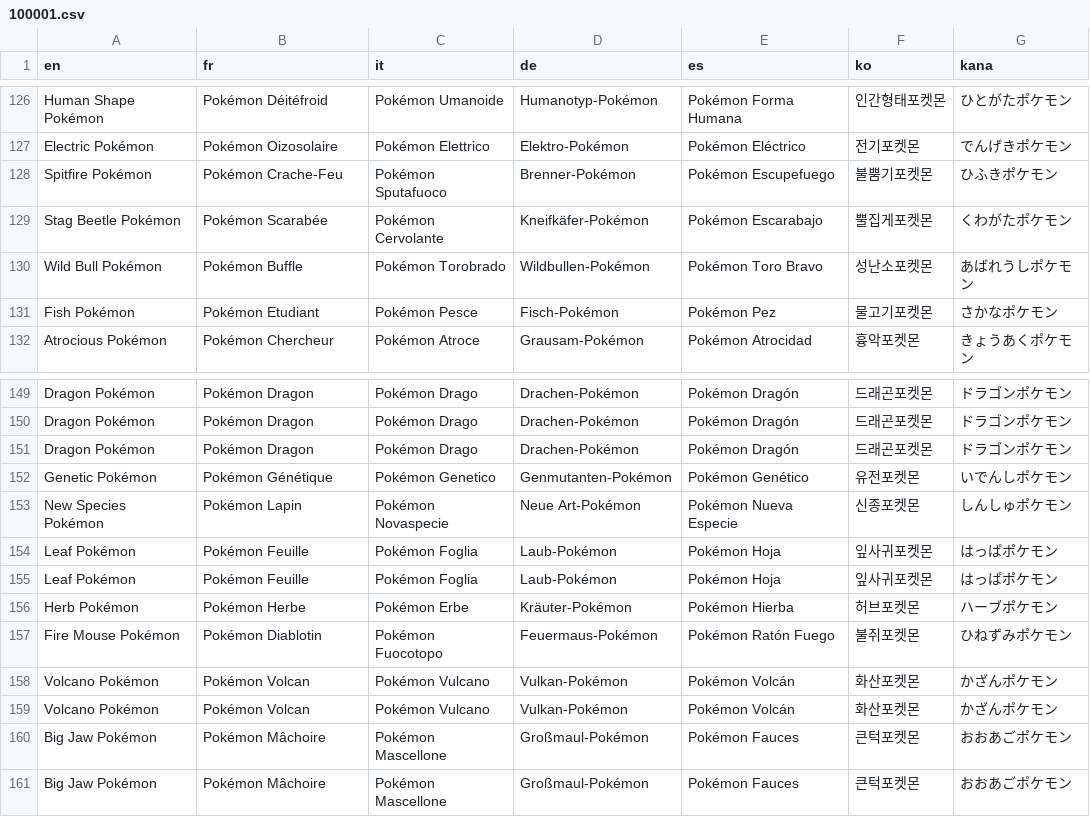
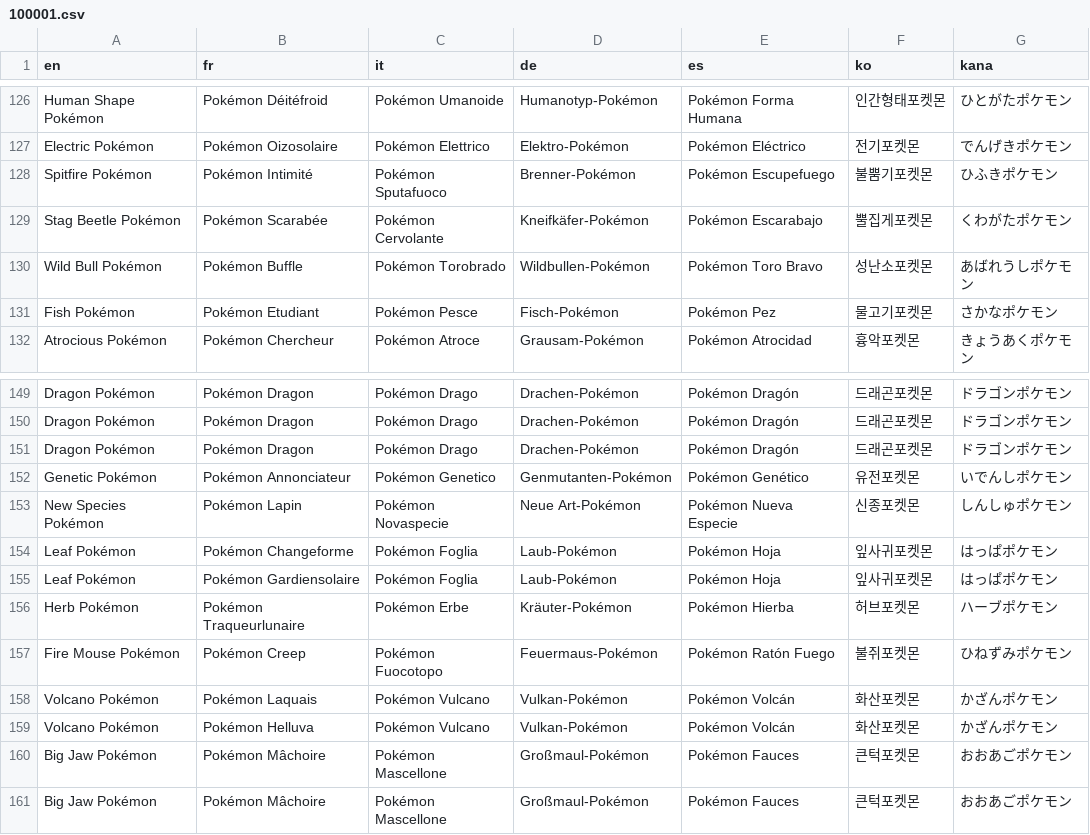
Before and after one commit to fuyutaaProjects/POKEMON-IMPOTIA, a CSV file: IMPOTIA RMXP/Data/Text/Dialogs/100001.csv, drawn as a sheet; only a part is shown, gaps mark what is left out.

```diff
--- a/IMPOTIA RMXP/Data/Text/Dialogs/100001.csv
+++ b/IMPOTIA RMXP/Data/Text/Dialogs/100001.csv
@@ -127,3 +127,3 @@ Human Shape Pokémon,Pokémon Déitéfroid,Pokémon Umanoide,Humanotyp-Pokémon,
 Electric Pokémon,Pokémon Oizosolaire,Pokémon Elettrico,Elektro-Pokémon,Pokémon Eléctrico,전기포켓몬,でんげきポケモン
-Spitfire Pokémon,Pokémon Crache-Feu,Pokémon Sputafuoco,Brenner-Pokémon,Pokémon Escupefuego,불뿜기포켓몬,ひふきポケモン
+Spitfire Pokémon,Pokémon Intimité,Pokémon Sputafuoco,Brenner-Pokémon,Pokémon Escupefuego,불뿜기포켓몬,ひふきポケモン
 Stag Beetle Pokémon,Pokémon Scarabée,Pokémon Cervolante,Kneifkäfer-Pokémon,Pokémon Escarabajo,뿔집게포켓몬,くわがたポケモン
@@ -151,10 +151,10 @@ Dragon Pokémon,Pokémon Dragon,Pokémon Drago,Drachen-Pokémon,Pokémon Dragón
 Dragon Pokémon,Pokémon Dragon,Pokémon Drago,Drachen-Pokémon,Pokémon Dragón,드래곤포켓몬,ドラゴンポケモン
-Genetic Pokémon,Pokémon Génétique,Pokémon Genetico,Genmutanten-Pokémon,Pokémon Genético,유전포켓몬,いでんしポケモン
+Genetic Pokémon,Pokémon Annonciateur,Pokémon Genetico,Genmutanten-Pokémon,Pokémon Genético,유전포켓몬,いでんしポケモン
 New Species Pokémon,Pokémon Lapin,Pokémon Novaspecie,Neue Art-Pokémon,Pokémon Nueva Especie,신종포켓몬,しんしゅポケモン
-Leaf Pokémon,Pokémon Feuille,Pokémon Foglia,Laub-Pokémon,Pokémon Hoja,잎사귀포켓몬,はっぱポケモン
-Leaf Pokémon,Pokémon Feuille,Pokémon Foglia,Laub-Pokémon,Pokémon Hoja,잎사귀포켓몬,はっぱポケモン
-Herb Pokémon,Pokémon Herbe,Pokémon Erbe,Kräuter-Pokémon,Pokémon Hierba,허브포켓몬,ハーブポケモン
-Fire Mouse Pokémon,Pokémon Diablotin,Pokémon Fuocotopo,Feuermaus-Pokémon,Pokémon Ratón Fuego,불쥐포켓몬,ひねずみポケモン
-Volcano Pokémon,Pokémon Volcan,Pokémon Vulcano,Vulkan-Pokémon,Pokémon Volcán,화산포켓몬,かざんポケモン
-Volcano Pokémon,Pokémon Volcan,Pokémon Vulcano,Vulkan-Pokémon,Pokémon Volcán,화산포켓몬,かざんポケモン
+Leaf Pokémon,Pokémon Changeforme,Pokémon Foglia,Laub-Pokémon,Pokémon Hoja,잎사귀포켓몬,はっぱポケモン
+Leaf Pokémon,Pokémon Gardiensolaire,Pokémon Foglia,Laub-Pokémon,Pokémon Hoja,잎사귀포켓몬,はっぱポケモン
+Herb Pokémon,Pokémon Traqueurlunaire,Pokémon Erbe,Kräuter-Pokémon,Pokémon Hierba,허브포켓몬,ハーブポケモン
+Fire Mouse Pokémon,Pokémon Creep,Pokémon Fuocotopo,Feuermaus-Pokémon,Pokémon Ratón Fuego,불쥐포켓몬,ひねずみポケモン
+Volcano Pokémon,Pokémon Laquais,Pokémon Vulcano,Vulkan-Pokémon,Pokémon Volcán,화산포켓몬,かざんポケモン
+Volcano Pokémon,Pokémon Helluva,Pokémon Vulcano,Vulkan-Pokémon,Pokémon Volcán,화산포켓몬,かざんポケモン
 Big Jaw Pokémon,Pokémon Mâchoire,Pokémon Mascellone,Großmaul-Pokémon,Pokémon Fauces,큰턱포켓몬,おおあごポケモン
```
Also changed, not shown: IMPOTIA RMXP/Data/Text/Dialogs/100002.csv, 18 other files.
